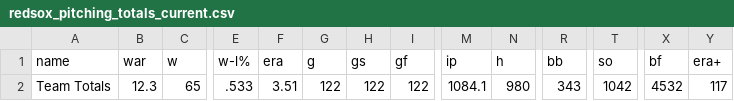
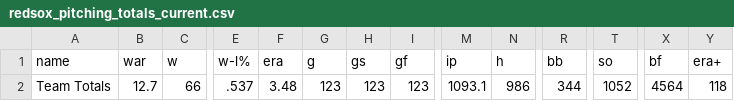
Before and after one commit to sogrady/redsox-bot, a CSV file: data/pitching/redsox_pitching_totals_current.csv, drawn as a sheet; only a part is shown, gaps mark what is left out; the diff covers the shown part only; the diff names each change by its address in the sheet, - before the commit and + after, or states it on an @@ line.

```diff
--- a/data/pitching/redsox_pitching_totals_current.csv
+++ b/data/pitching/redsox_pitching_totals_current.csv
-B2 (war): 12.3
+B2 (war): 12.7
-C2 (w): 65
+C2 (w): 66
-E2 (w-l%): .533
+E2 (w-l%): .537
-F2 (era): 3.51
+F2 (era): 3.48
-G2 (g): 122
+G2 (g): 123
-H2 (gs): 122
+H2 (gs): 123
-I2 (gf): 122
+I2 (gf): 123
-M2 (ip): 1084.1
+M2 (ip): 1093.1
-N2 (h): 980
+N2 (h): 986
-R2 (bb): 343
+R2 (bb): 344
-T2 (so): 1042
+T2 (so): 1052
-X2 (bf): 4532
+X2 (bf): 4564
-Y2 (era+): 117
+Y2 (era+): 118
```
Also changed, not shown: 4 edited cells elsewhere in this file, data/standings/redsox_standings_1901_present_optimized.csv, 29 other files.
